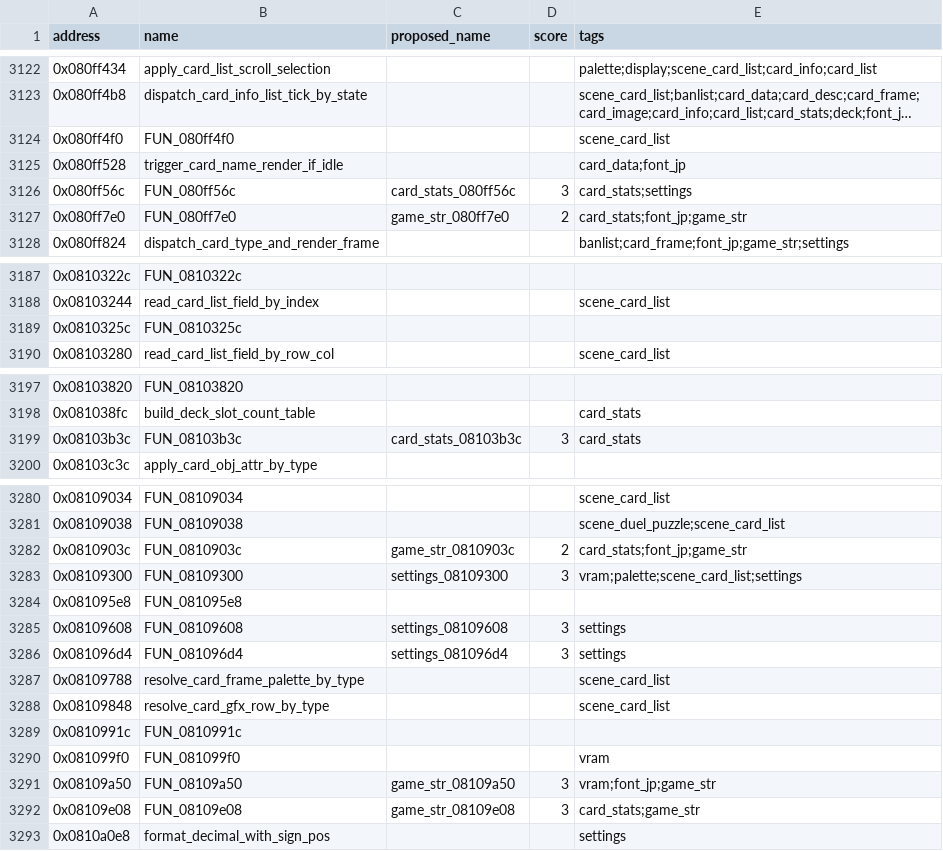
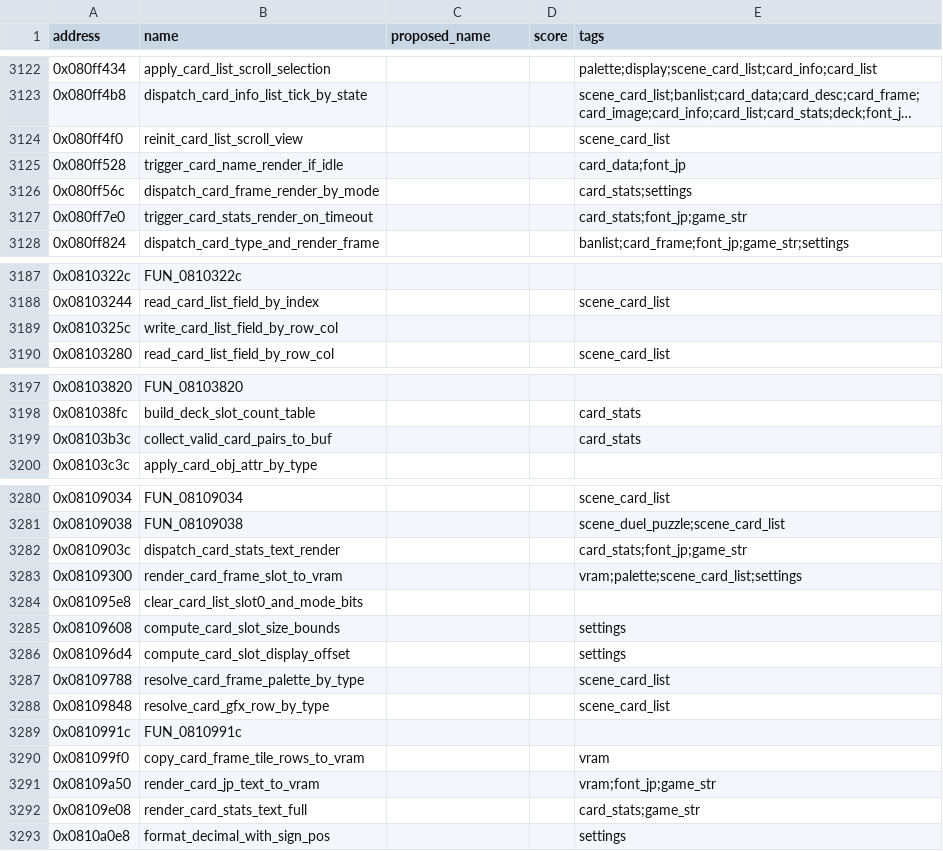
Before and after one commit to yusjoel/yugioh-ex2006-re, a CSV file: doc/dev/naming-proposals.csv, drawn as a sheet; only a part is shown, gaps mark what is left out; long unchanged cells end in …; the diff covers the shown part only; the diff names each change by its address in the sheet, - before the commit and + after, or states it on an @@ line.

```diff
--- a/doc/dev/naming-proposals.csv
+++ b/doc/dev/naming-proposals.csv
-B3124 (name): FUN_080ff4f0
+B3124 (name): reinit_card_list_scroll_view
-B3126 (name): FUN_080ff56c
+B3126 (name): dispatch_card_frame_render_by_mode
-C3126 (proposed_name): card_stats_080ff56c
+C3126 (proposed_name): (empty)
-D3126 (score): 3
+D3126 (score): (empty)
-B3127 (name): FUN_080ff7e0
+B3127 (name): trigger_card_stats_render_on_timeout
-C3127 (proposed_name): game_str_080ff7e0
+C3127 (proposed_name): (empty)
-D3127 (score): 2
+D3127 (score): (empty)
-B3189 (name): FUN_0810325c
+B3189 (name): write_card_list_field_by_row_col
-B3199 (name): FUN_08103b3c
+B3199 (name): collect_valid_card_pairs_to_buf
-C3199 (proposed_name): card_stats_08103b3c
+C3199 (proposed_name): (empty)
-D3199 (score): 3
+D3199 (score): (empty)
-B3282 (name): FUN_0810903c
+B3282 (name): dispatch_card_stats_text_render
-C3282 (proposed_name): game_str_0810903c
+C3282 (proposed_name): (empty)
-D3282 (score): 2
+D3282 (score): (empty)
-B3283 (name): FUN_08109300
+B3283 (name): render_card_frame_slot_to_vram
-C3283 (proposed_name): settings_08109300
+C3283 (proposed_name): (empty)
-D3283 (score): 3
+D3283 (score): (empty)
-B3284 (name): FUN_081095e8
+B3284 (name): clear_card_list_slot0_and_mode_bits
-B3285 (name): FUN_08109608
+B3285 (name): compute_card_slot_size_bounds
-C3285 (proposed_name): settings_08109608
+C3285 (proposed_name): (empty)
-D3285:D3286 (score): 3
+D3285:D3286 (score): (empty)
-B3286 (name): FUN_081096d4
+B3286 (name): compute_card_slot_display_offset
-C3286 (proposed_name): settings_081096d4
+C3286 (proposed_name): (empty)
-B3290 (name): FUN_081099f0
+B3290 (name): copy_card_frame_tile_rows_to_vram
-B3291 (name): FUN_08109a50
+B3291 (name): render_card_jp_text_to_vram
-C3291 (proposed_name): game_str_08109a50
+C3291 (proposed_name): (empty)
-D3291:D3292 (score): 3
+D3291:D3292 (score): (empty)
-B3292 (name): FUN_08109e08
+B3292 (name): render_card_stats_text_full
-C3292 (proposed_name): game_str_08109e08
+C3292 (proposed_name): (empty)
```
Also changed, not shown: 2 edited cells elsewhere in this file, 35 other files.
